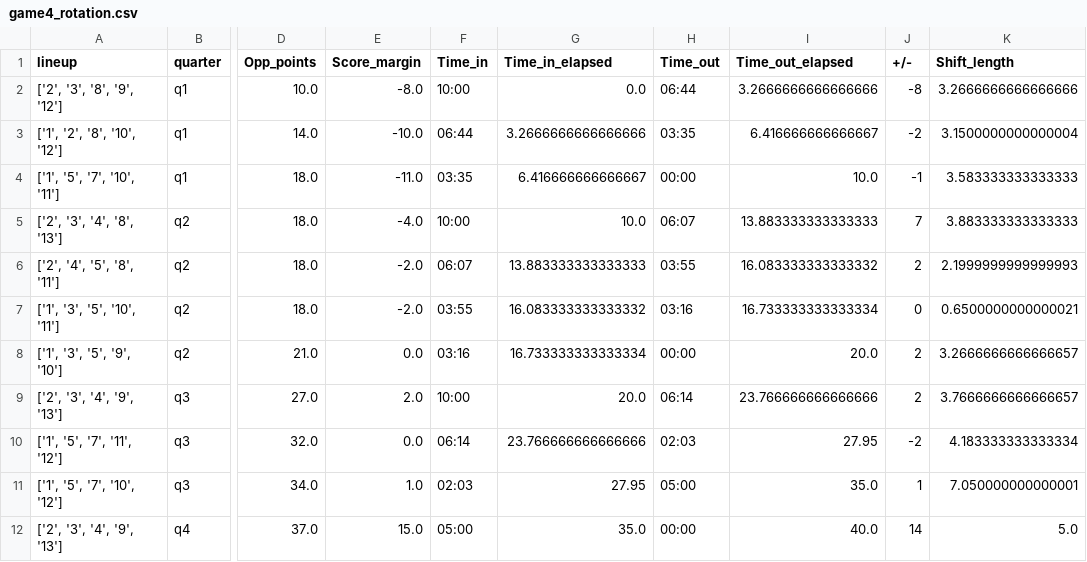
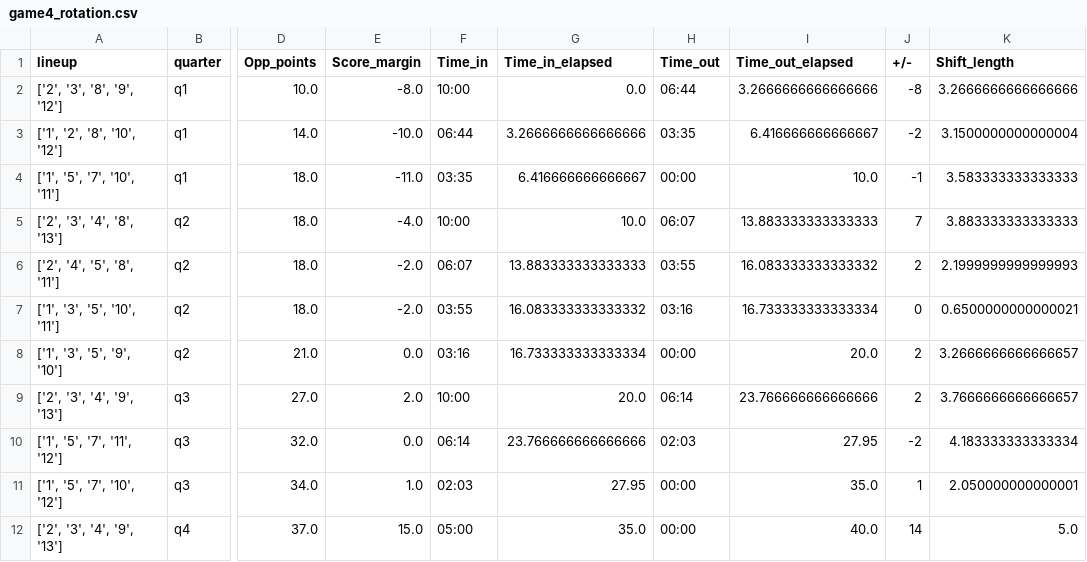
Before and after one commit to AIstats3/quebec-dashboard, a CSV file: dashboard/rotation_dfs/game4_rotation.csv, drawn as a sheet; only a part is shown, gaps mark what is left out; the diff names each change by its address in the sheet, - before the commit and + after, or states it on an @@ line.

Commit message:
fixed error in rotation file game4

```diff
--- a/dashboard/rotation_dfs/game4_rotation.csv
+++ b/dashboard/rotation_dfs/game4_rotation.csv
-H11 (Time_out): 05:00
+H11 (Time_out): 00:00
-K11 (Shift_length): 7.050000000000001
+K11 (Shift_length): 2.050000000000001
```
